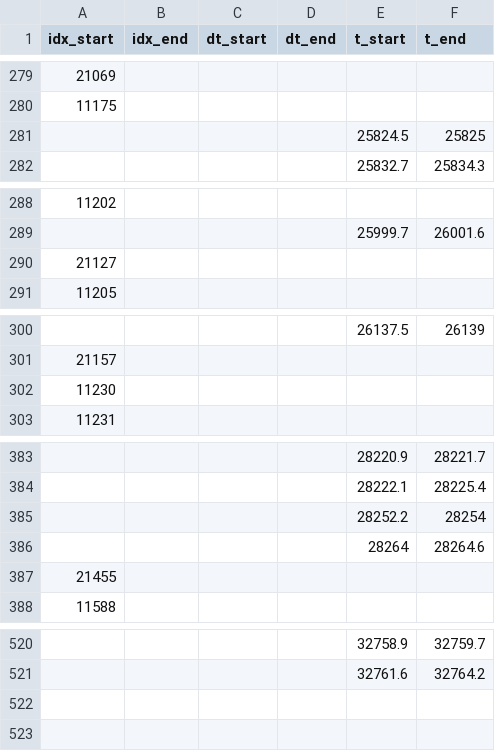
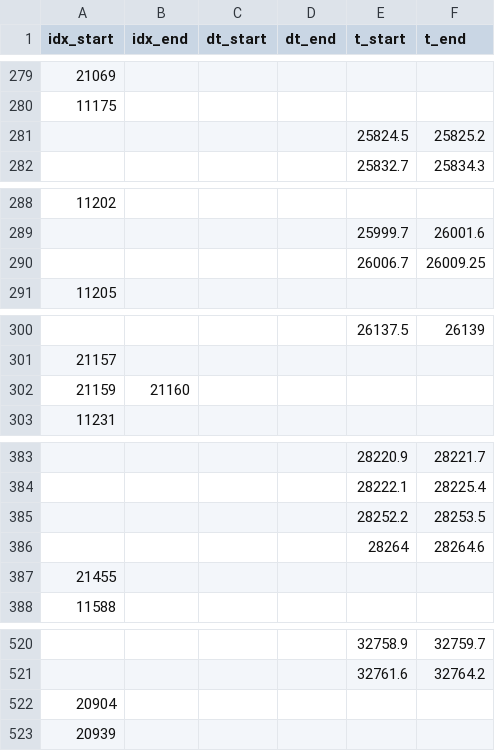
Before and after one commit to nicolasigor/sleep-rnn, a CSV file: fix_inta/mark_files/ALUR012904_garrido_accepted_20190805.csv, drawn as a sheet; only a part is shown, gaps mark what is left out; the diff covers the shown part only.

```diff
--- a/fix_inta/mark_files/ALUR012904_garrido_accepted_20190805.csv
+++ b/fix_inta/mark_files/ALUR012904_garrido_accepted_20190805.csv
@@ -280,3 +280,3 @@ idx_start,idx_end,dt_start,dt_end,t_start,t_end
 11175,,,,,
-,,,,25824.5,25825
+,,,,25824.5,25825.2
 ,,,,25832.7,25834.3
@@ -289,3 +289,3 @@ idx_start,idx_end,dt_start,dt_end,t_start,t_end
 ,,,,25999.7,26001.6
-21127,,,,,
+,,,,26006.7,26009.25
 11205,,,,,
@@ -301,3 +301,3 @@ idx_start,idx_end,dt_start,dt_end,t_start,t_end
 21157,,,,,
-11230,,,,,
+21159,21160,,,,
 11231,,,,,
@@ -384,3 +384,3 @@ idx_start,idx_end,dt_start,dt_end,t_start,t_end
 ,,,,28222.1,28225.4
-,,,,28252.2,28254
+,,,,28252.2,28253.5
 ,,,,28264,28264.6
@@ -521 +521,3 @@ idx_start,idx_end,dt_start,dt_end,t_start,t_end
 ,,,,32761.6,32764.2
+20904,,,,,
+20939,,,,,
```
Also changed, not shown: 6 added rows, 6 removed rows and 2 edited cells elsewhere in this file, fix_inta/mark_files/ALUR012904_garrido_rejected_20190805.csv, 2 other files.
